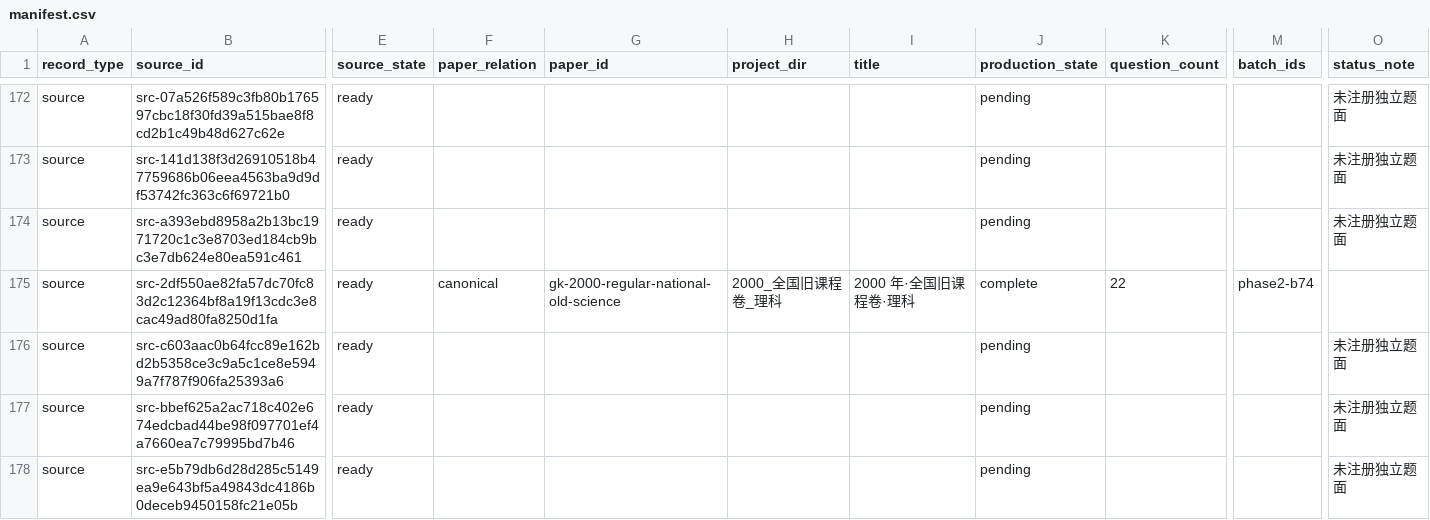
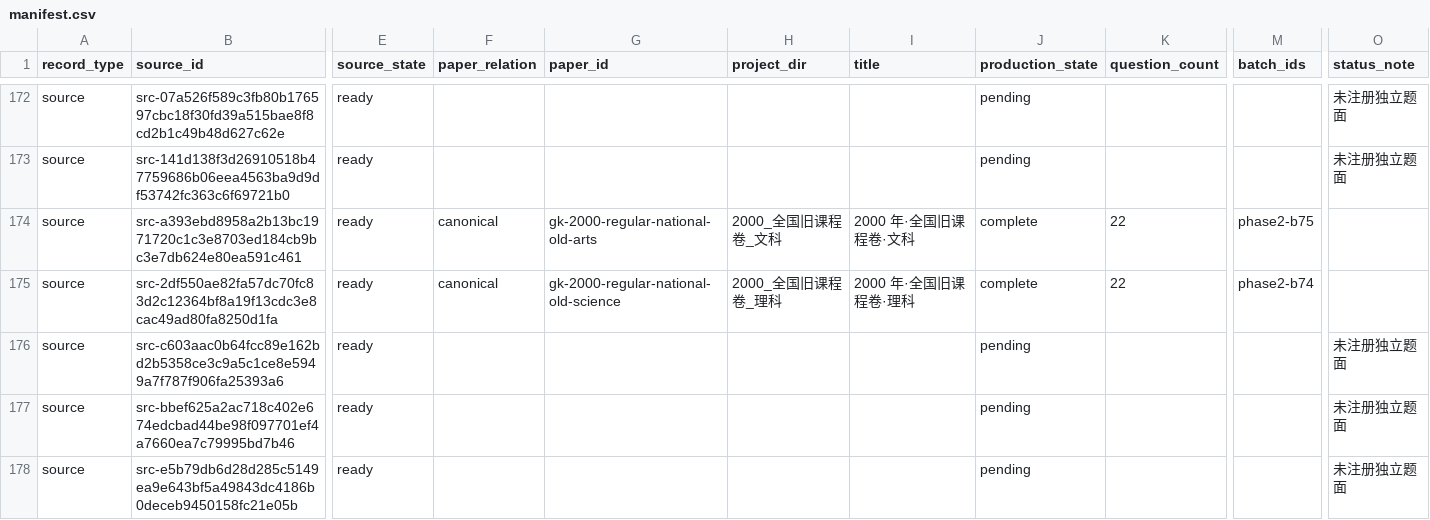
Before and after one commit to LightYourJourney/gaokao-math-latex, a CSV file: math-gaokao-latex/manifest.csv, drawn as a sheet; only a part is shown, gaps mark what is left out; the diff names each change by its address in the sheet, - before the commit and + after, or states it on an @@ line.

Commit message:
docs(exams): record 2000 national old-arts build

```diff
--- a/math-gaokao-latex/manifest.csv
+++ b/math-gaokao-latex/manifest.csv
-F174 (paper_relation): (empty)
+F174 (paper_relation): canonical
-G174 (paper_id): (empty)
+G174 (paper_id): gk-2000-regular-national-old-arts
-H174 (project_dir): (empty)
+H174 (project_dir): 2000_全国旧课程卷_文科
-I174 (title): (empty)
+I174 (title): 2000 年·全国旧课程卷·文科
-J174 (production_state): pending
+J174 (production_state): complete
-K174 (question_count): (empty)
+K174 (question_count): 22
-M174 (batch_ids): (empty)
+M174 (batch_ids): phase2-b75
-O174 (status_note): 未注册独立题面
+O174 (status_note): (empty)
```
Also changed, not shown: 9 other files.
